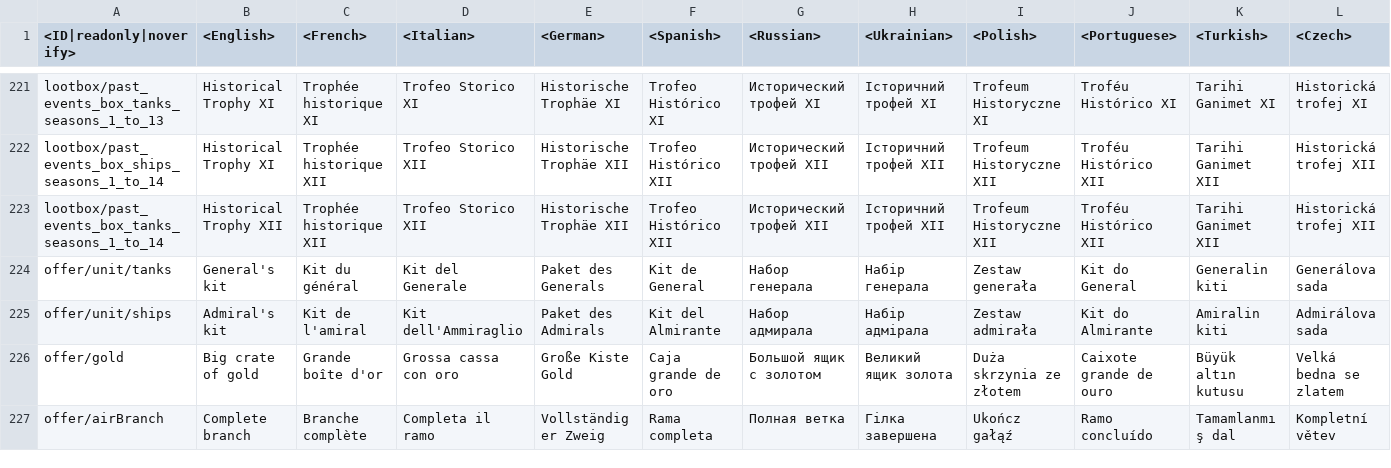
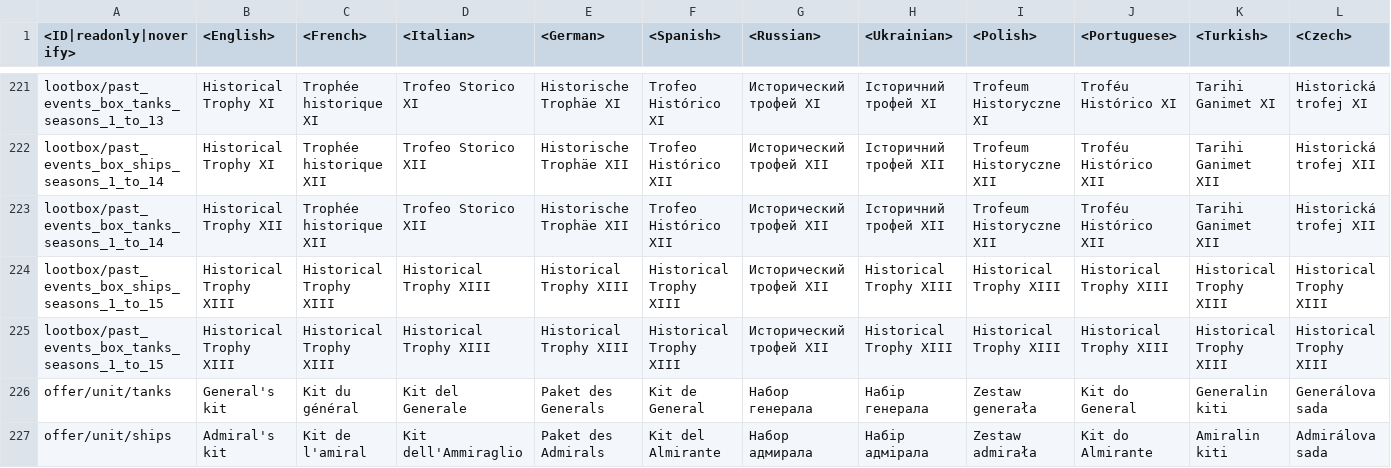
Before and after one commit to gszabi99/War-Thunder-Mobile-Datamine, a CSV file: lang.vromfs.bin_u/lang/shop.csv, drawn as a sheet; only a part is shown, gaps mark what is left out; the shorter side is filled out with more unchanged rows; rows hold the shown columns only; the diff names each change by its address in the sheet, - before the commit and + after, or states it on an @@ line.

```diff
--- a/lang.vromfs.bin_u/lang/shop.csv
+++ b/lang.vromfs.bin_u/lang/shop.csv
+row 224: lootbox/past_events_box_ships_seasons_1_to_15 | Historical Trophy XIII | Historical Trophy XIII | Historical Trophy XIII | Historical Trophy XIII | Historical Trophy XIII | Исторический трофей XII | Historical Trophy XIII | Historical Trophy XIII | Historical Trophy XIII | Historical Trophy XIII | Historical Trophy XIII
+row 225: lootbox/past_events_box_tanks_seasons_1_to_15 | Historical Trophy XIII | Historical Trophy XIII | Historical Trophy XIII | Historical Trophy XIII | Historical Trophy XIII | Исторический трофей XII | Historical Trophy XIII | Historical Trophy XIII | Historical Trophy XIII | Historical Trophy XIII | Historical Trophy XIII
```
Also changed, not shown: 49 other files.
